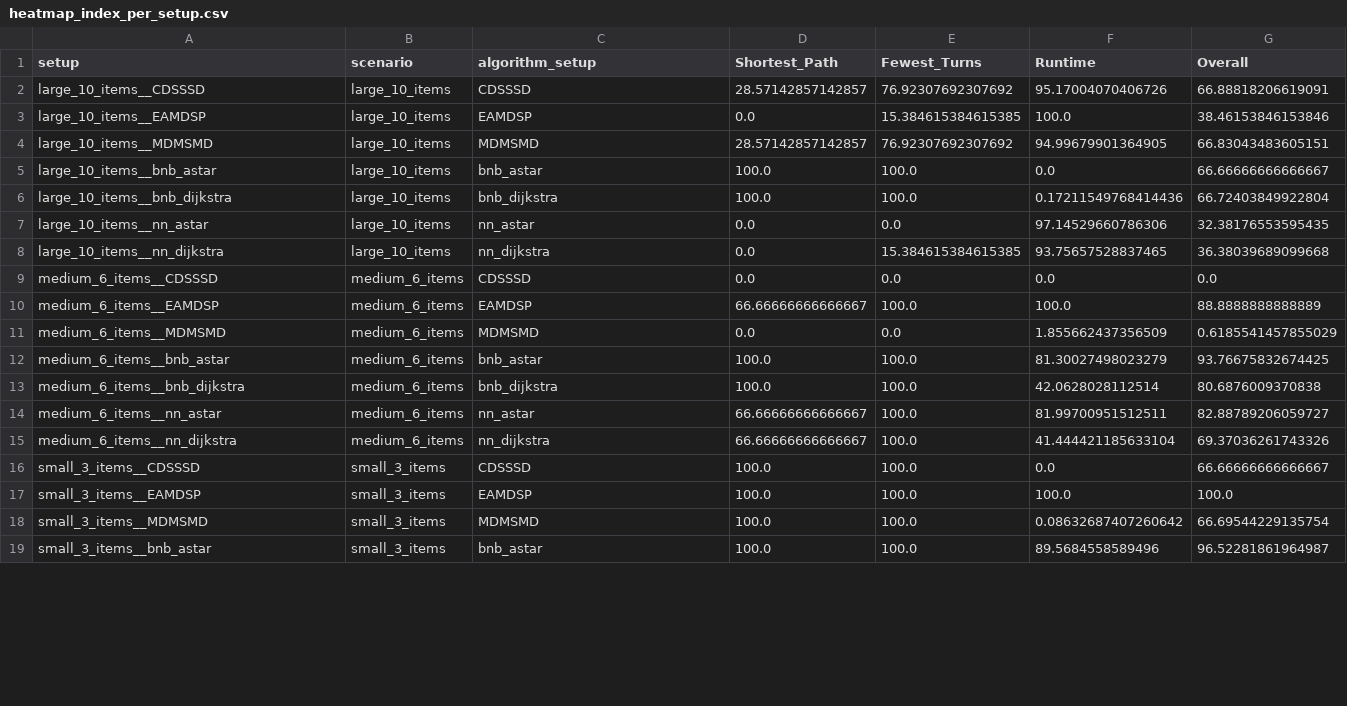
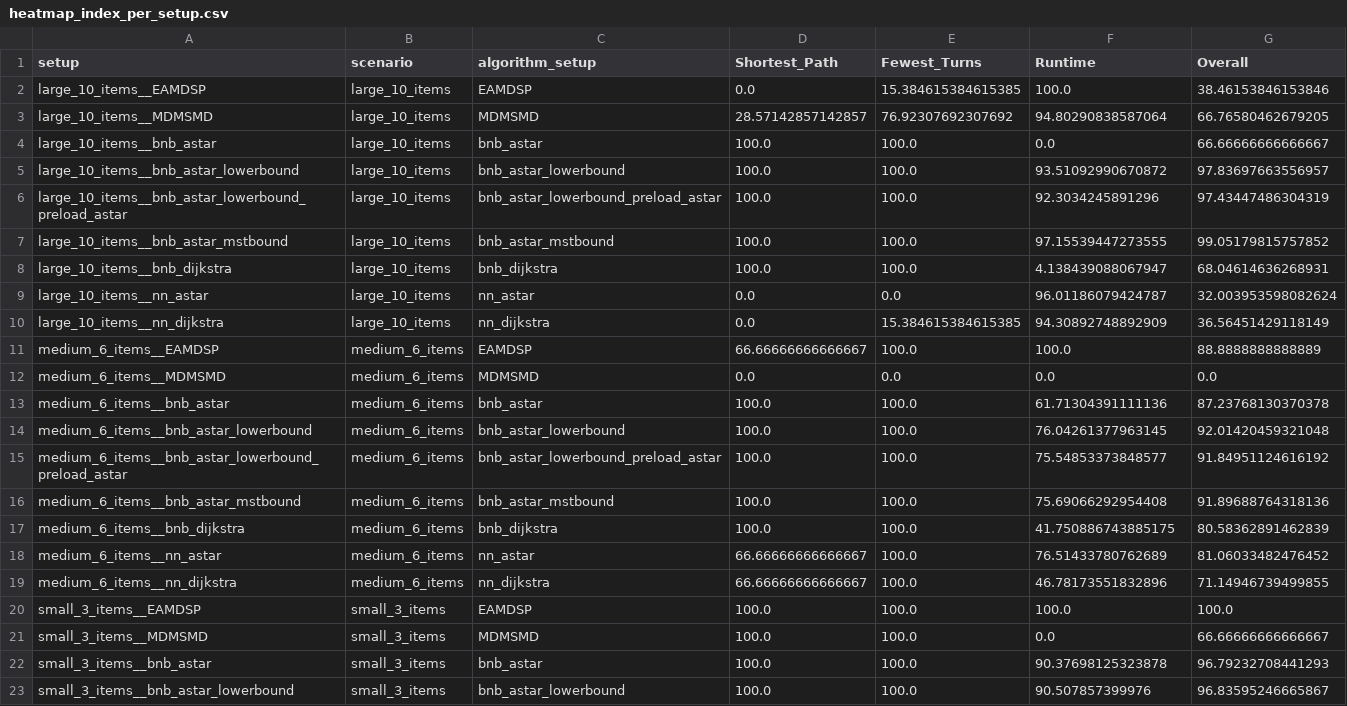
Before and after one commit to nicdia/IndoorShoppingNavigation, a CSV file: algorithm_testing/analysis_output/output_heatmap_results/heatmap_index_per_setup.csv, drawn as a sheet; only a part is shown; the diff covers the shown part only.

```diff
--- a/algorithm_testing/analysis_output/output_heatmap_results/heatmap_index_per_setup.csv
+++ b/algorithm_testing/analysis_output/output_heatmap_results/heatmap_index_per_setup.csv
@@ -1,19 +1,23 @@
 setup,scenario,algorithm_setup,Shortest_Path,Fewest_Turns,Runtime,Overall
-large_10_items__CDSSSD,large_10_items,CDSSSD,28.57142857142857,76.92307692307692,95.17004070406726,66.88818206619091
 large_10_items__EAMDSP,large_10_items,EAMDSP,0.0,15.384615384615385,100.0,38.46153846153846
-large_10_items__MDMSMD,large_10_items,MDMSMD,28.57142857142857,76.92307692307692,94.99679901364905,66.83043483605151
+large_10_items__MDMSMD,large_10_items,MDMSMD,28.57142857142857,76.92307692307692,94.80290838587064,66.76580462679205
 large_10_items__bnb_astar,large_10_items,bnb_astar,100.0,100.0,0.0,66.66666666666667
-large_10_items__bnb_dijkstra,large_10_items,bnb_dijkstra,100.0,100.0,0.17211549768414436,66.72403849922804
-large_10_items__nn_astar,large_10_items,nn_astar,0.0,0.0,97.14529660786306,32.38176553595435
-large_10_items__nn_dijkstra,large_10_items,nn_dijkstra,0.0,15.384615384615385,93.75657528837465,36.38039689099668
-medium_6_items__CDSSSD,medium_6_items,CDSSSD,0.0,0.0,0.0,0.0
+large_10_items__bnb_astar_lowerbound,large_10_items,bnb_astar_lowerbound,100.0,100.0,93.51092990670872,97.83697663556957
+large_10_items__bnb_astar_lowerbound_preload_astar,large_10_items,bnb_astar_lowerbound_preload_astar,100.0,100.0,92.3034245891296,97.43447486304319
+large_10_items__bnb_astar_mstbound,large_10_items,bnb_astar_mstbound,100.0,100.0,97.15539447273555,99.05179815757852
+large_10_items__bnb_dijkstra,large_10_items,bnb_dijkstra,100.0,100.0,4.138439088067947,68.04614636268931
+large_10_items__nn_astar,large_10_items,nn_astar,0.0,0.0,96.01186079424787,32.003953598082624
+large_10_items__nn_dijkstra,large_10_items,nn_dijkstra,0.0,15.384615384615385,94.30892748892909,36.56451429118149
 medium_6_items__EAMDSP,medium_6_items,EAMDSP,66.66666666666667,100.0,100.0,88.8888888888889
-medium_6_items__MDMSMD,medium_6_items,MDMSMD,0.0,0.0,1.855662437356509,0.6185541457855029
-medium_6_items__bnb_astar,medium_6_items,bnb_astar,100.0,100.0,81.30027498023279,93.76675832674425
-medium_6_items__bnb_dijkstra,medium_6_items,bnb_dijkstra,100.0,100.0,42.0628028112514,80.6876009370838
-medium_6_items__nn_astar,medium_6_items,nn_astar,66.66666666666667,100.0,81.99700951512511,82.88789206059727
-medium_6_items__nn_dijkstra,medium_6_items,nn_dijkstra,66.66666666666667,100.0,41.444421185633104,69.37036261743326
-small_3_items__CDSSSD,small_3_items,CDSSSD,100.0,100.0,0.0,66.66666666666667
+medium_6_items__MDMSMD,medium_6_items,MDMSMD,0.0,0.0,0.0,0.0
+medium_6_items__bnb_astar,medium_6_items,bnb_astar,100.0,100.0,61.71304391111136,87.23768130370378
+medium_6_items__bnb_astar_lowerbound,medium_6_items,bnb_astar_lowerbound,100.0,100.0,76.04261377963145,92.01420459321048
+medium_6_items__bnb_astar_lowerbound_preload_astar,medium_6_items,bnb_astar_lowerbound_preload_astar,100.0,100.0,75.54853373848577,91.84951124616192
+medium_6_items__bnb_astar_mstbound,medium_6_items,bnb_astar_mstbound,100.0,100.0,75.69066292954408,91.89688764318136
+medium_6_items__bnb_dijkstra,medium_6_items,bnb_dijkstra,100.0,100.0,41.750886743885175,80.58362891462839
+medium_6_items__nn_astar,medium_6_items,nn_astar,66.66666666666667,100.0,76.51433780762689,81.06033482476452
+medium_6_items__nn_dijkstra,medium_6_items,nn_dijkstra,66.66666666666667,100.0,46.78173551832896,71.14946739499855
 small_3_items__EAMDSP,small_3_items,EAMDSP,100.0,100.0,100.0,100.0
-small_3_items__MDMSMD,small_3_items,MDMSMD,100.0,100.0,0.08632687407260642,66.69544229135754
-small_3_items__bnb_astar,small_3_items,bnb_astar,100.0,100.0,89.5684558589496,96.52281861964987
+small_3_items__MDMSMD,small_3_items,MDMSMD,100.0,100.0,0.0,66.66666666666667
+small_3_items__bnb_astar,small_3_items,bnb_astar,100.0,100.0,90.37698125323878,96.79232708441293
+small_3_items__bnb_astar_lowerbound,small_3_items,bnb_astar_lowerbound,100.0,100.0,90.507857399976,96.83595246665867
```
Also changed, not shown: 2 added rows and 6 edited cells elsewhere in this file, algorithm_testing/analysis_output/output_criteria_diagram_results/output_criteria_diagrams/criteria_metrics_per_algorithm.csv, algorithm_testing/analysis_output/output_criteria_diagram_results/output_criteria_diagrams/criteria_raw_metrics_per_setup.csv, 6 other files.
